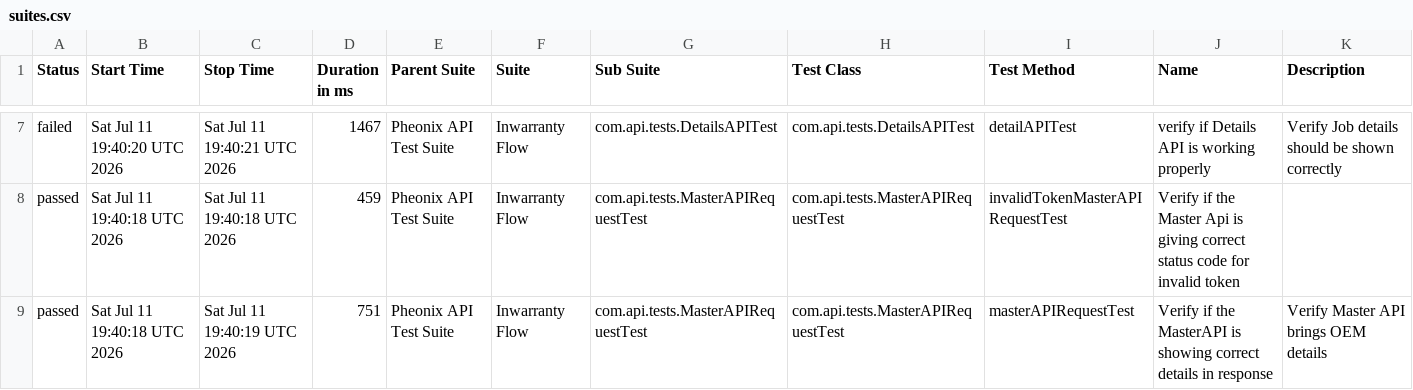
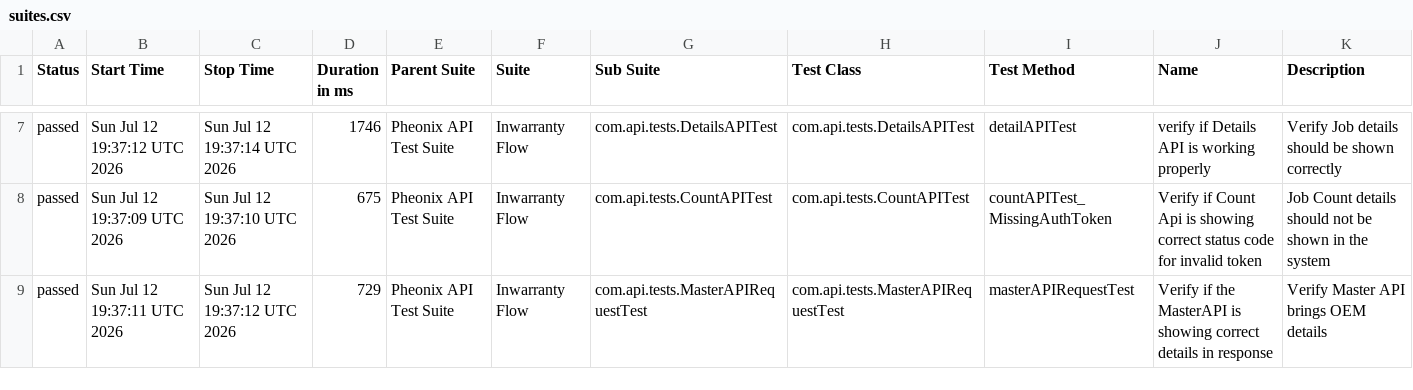
Before and after one commit to AnantKinlekar/PheonixTestAutomationFramework, a CSV file: data/suites.csv, drawn as a sheet; only a part is shown, gaps mark what is left out; the diff covers the shown part only.

```diff
--- a/data/suites.csv
+++ b/data/suites.csv
@@ -7,3 +7,3 @@
-"failed","Sat Jul 11 19:40:20 UTC 2026","Sat Jul 11 19:40:21 UTC 2026","1467","Pheonix API Test Suite","Inwarranty Flow","com.api.tests.DetailsAPITest","com.api.tests.DetailsAPITest","detailAPITest","verify if Details API is working properly","Verify Job details should be shown correctly"
-"passed","Sat Jul 11 19:40:18 UTC 2026","Sat Jul 11 19:40:18 UTC 2026","459","Pheonix API Test Suite","Inwarranty Flow","com.api.tests.MasterAPIRequestTest","com.api.tests.MasterAPIRequestTest","invalidTokenMasterAPIRequestTest","Verify if the Master Api is giving correct status code for invalid token",""
-"passed","Sat Jul 11 19:40:18 UTC 2026","Sat Jul 11 19:40:19 UTC 2026","751","Pheonix API Test Suite","Inwarranty Flow","com.api.tests.MasterAPIRequestTest","com.api.tests.MasterAPIRequestTest","masterAPIRequestTest","Verify if the MasterAPI is showing correct details in response","Verify Master API brings OEM details"
+"passed","Sun Jul 12 19:37:12 UTC 2026","Sun Jul 12 19:37:14 UTC 2026","1746","Pheonix API Test Suite","Inwarranty Flow","com.api.tests.DetailsAPITest","com.api.tests.DetailsAPITest","detailAPITest","verify if Details API is working properly","Verify Job details should be shown correctly"
+"passed","Sun Jul 12 19:37:09 UTC 2026","Sun Jul 12 19:37:10 UTC 2026","675","Pheonix API Test Suite","Inwarranty Flow","com.api.tests.CountAPITest","com.api.tests.CountAPITest","countAPITest_MissingAuthToken","Verify if Count Api is showing correct status code for invalid token","Job Count details should not be shown in the system"
+"passed","Sun Jul 12 19:37:11 UTC 2026","Sun Jul 12 19:37:12 UTC 2026","729","Pheonix API Test Suite","Inwarranty Flow","com.api.tests.MasterAPIRequestTest","com.api.tests.MasterAPIRequestTest","masterAPIRequestTest","Verify if the MasterAPI is showing correct details in response","Verify Master API brings OEM details"
```
Also changed, not shown: 31 edited cells elsewhere in this file, data/behaviors.csv, 53 other files.
